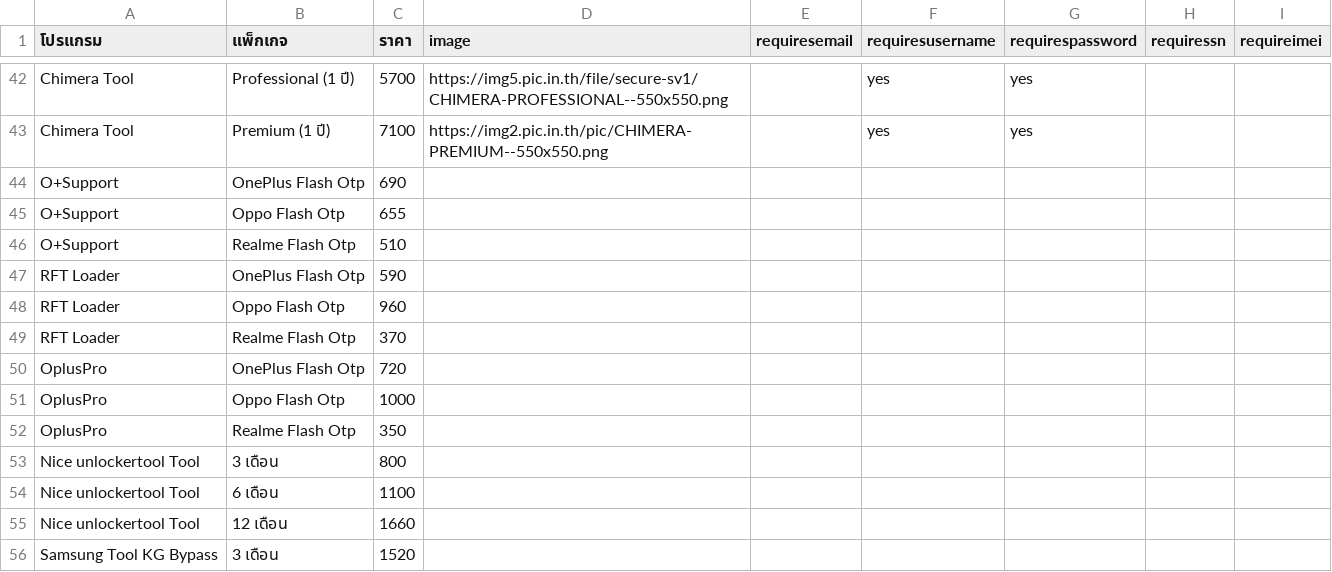
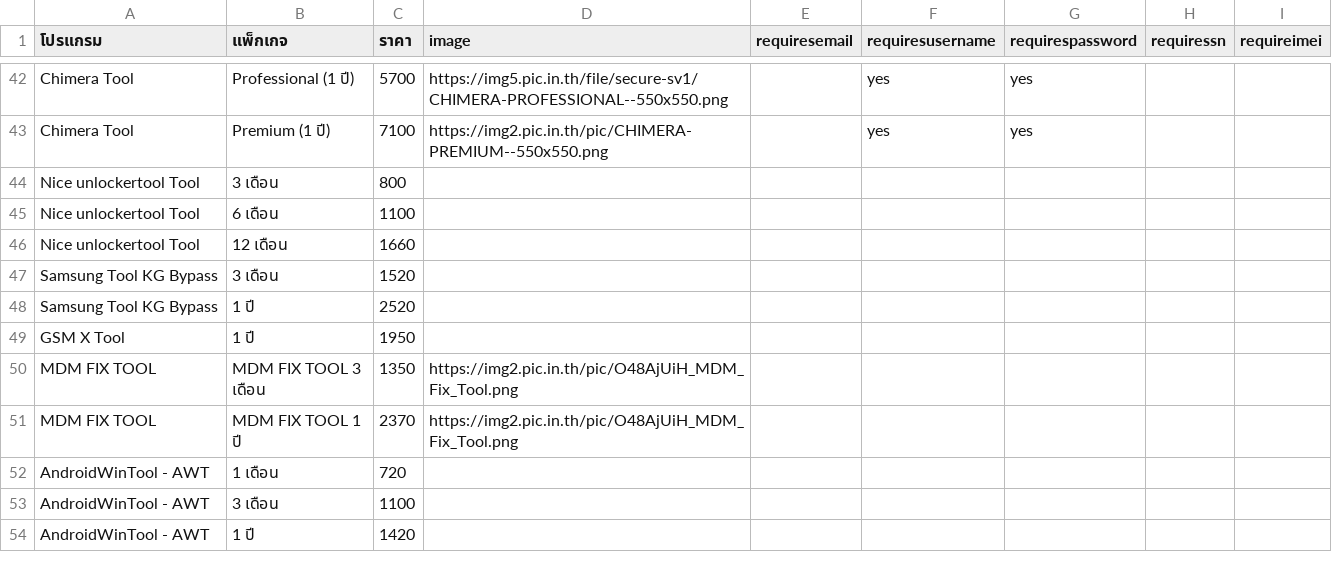
Before and after one commit to sathapon-son/web_EliteUnlock, a CSV file: data.csv, drawn as a sheet; only a part is shown, gaps mark what is left out; the shorter side is filled out with more unchanged rows.

Commit message:
Update data.csv

```diff
--- a/data.csv
+++ b/data.csv
@@ -43,11 +43,2 @@ Chimera Tool,Professional (1 ปี),5700,https://img5.pic.in.th/file/secure-sv1
 Chimera Tool,Premium (1 ปี),7100,https://img2.pic.in.th/pic/CHIMERA-PREMIUM--550x550.png,,yes,yes,,
-O+Support,OnePlus Flash Otp,690,,,,,,
-O+Support,Oppo Flash Otp,655,,,,,,
-O+Support,Realme Flash Otp,510,,,,,,
-RFT Loader,OnePlus Flash Otp,590,,,,,,
-RFT Loader,Oppo Flash Otp,960,,,,,,
-RFT Loader,Realme Flash Otp,370,,,,,,
-OplusPro,OnePlus Flash Otp,720,,,,,,
-OplusPro,Oppo Flash Otp,1000,,,,,,
-OplusPro,Realme Flash Otp,350,,,,,,
 Nice unlockertool Tool,3 เดือน,800,,,,,,
```
